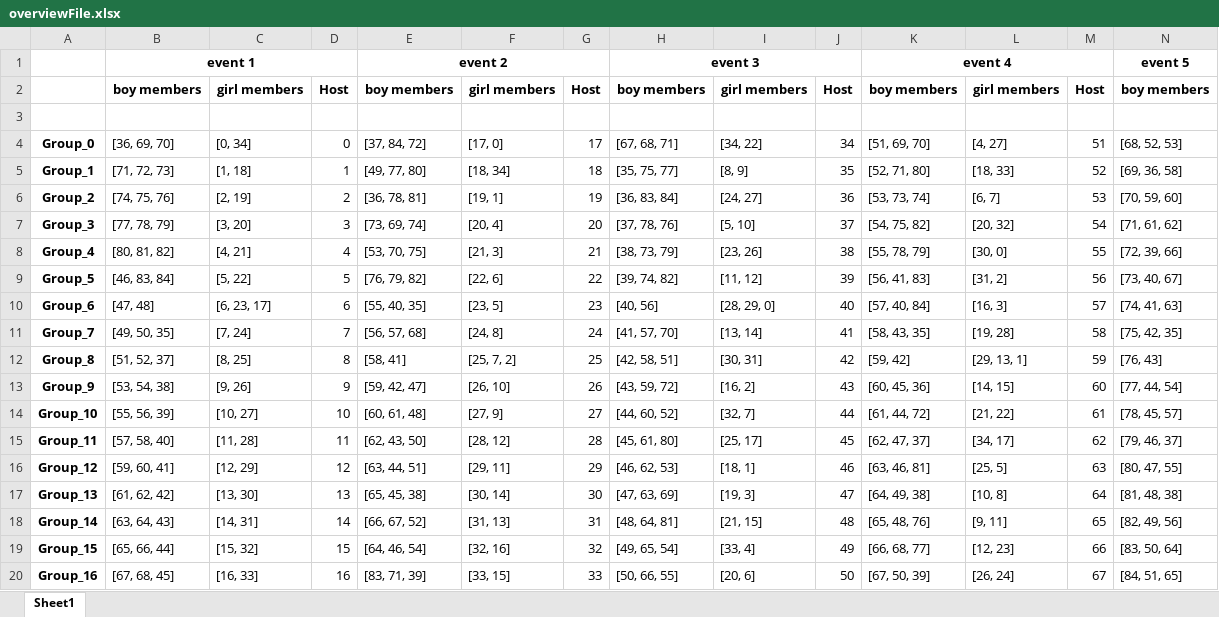
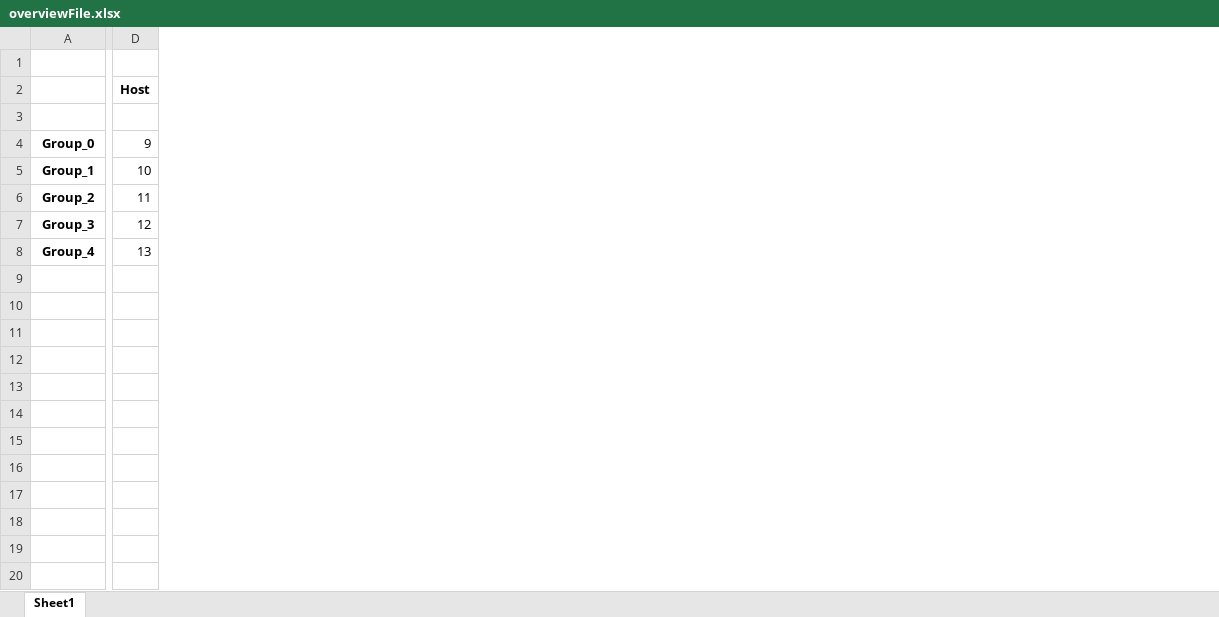
Before and after one commit to Alexkolby99/DiningWithFriends_Heuristic, an Excel workbook: overviewFile.xlsx, sheet Sheet1, drawn as a sheet; only a part is shown, gaps mark what is left out; values as stored, in another font and other column widths than the file's, no borders; removed rows and columns are numbered as before the commit, all else as after; rows hold the shown columns only; the diff covers the shown part only; the diff names each change by its address in the sheet, - before the commit and + after, or states it on an @@ line.

Commit message:
cascade grouping close to a final version

```diff
--- a/overviewFile.xlsx (sheet Sheet1)
+++ b/overviewFile.xlsx (sheet Sheet1)
-column B (boy members), row 1: event 1; rows 13-17: [53, 54, 38] | [55, 56, 39] | [57, 58, 40] | [59, 60, 41] | [61, 62, 42]
-column C (girl members), rows 13-17: [9, 26] | [10, 27] | [11, 28] | [12, 29] | [13, 30]
-column E (boy members), row 1: event 2; rows 13-17: [59, 42, 47] | [60, 61, 48] | [62, 43, 50] | [63, 44, 51] | [65, 45, 38]
-column F (girl members), rows 13-17: [26, 10] | [27, 9] | [28, 12] | [29, 11] | [30, 14]
-column G (Host), rows 13-17: 26 | 27 | 28 | 29 | 30
-column H (boy members), row 1: event 3; rows 13-17: [43, 59, 72] | [44, 60, 52] | [45, 61, 80] | [46, 62, 53] | [47, 63, 69]
-column I (girl members), rows 13-17: [16, 2] | [32, 7] | [25, 17] | [18, 1] | [19, 3]
-column J (Host), rows 13-17: 43 | 44 | 45 | 46 | 47
-column K (boy members), row 1: event 4; rows 13-17: [60, 45, 36] | [61, 44, 72] | [62, 47, 37] | [63, 46, 81] | [64, 49, 38]
-column L (girl members), rows 13-17: [14, 15] | [21, 22] | [34, 17] | [25, 5] | [10, 8]
-column M (Host), rows 13-17: 60 | 61 | 62 | 63 | 64
-column N (boy members), row 1: event 5; rows 13-17: [77, 44, 54] | [78, 45, 57] | [79, 46, 37] | [80, 47, 55] | [81, 48, 38]
-row 4: Group_0 | [36, 69, 70] | [0, 34] | 0 | [37, 84, 72] | [17, 0] | 17 | [67, 68, 71] | [34, 22] | 34 | [51, 69, 70] | [4, 27] | 51 | [68, 52, 53]
-row 5: Group_1 | [71, 72, 73] | [1, 18] | 1 | [49, 77, 80] | [18, 34] | 18 | [35, 75, 77] | [8, 9] | 35 | [52, 71, 80] | [18, 33] | 52 | [69, 36, 58]
-row 6: Group_2 | [74, 75, 76] | [2, 19] | 2 | [36, 78, 81] | [19, 1] | 19 | [36, 83, 84] | [24, 27] | 36 | [53, 73, 74] | [6, 7] | 53 | [70, 59, 60]
-row 7: Group_3 | [77, 78, 79] | [3, 20] | 3 | [73, 69, 74] | [20, 4] | 20 | [37, 78, 76] | [5, 10] | 37 | [54, 75, 82] | [20, 32] | 54 | [71, 61, 62]
-row 8: Group_4 | [80, 81, 82] | [4, 21] | 4 | [53, 70, 75] | [21, 3] | 21 | [38, 73, 79] | [23, 26] | 38 | [55, 78, 79] | [30, 0] | 55 | [72, 39, 66]
-row 9: Group_5 | [46, 83, 84] | [5, 22] | 5 | [76, 79, 82] | [22, 6] | 22 | [39, 74, 82] | [11, 12] | 39 | [56, 41, 83] | [31, 2] | 56 | [73, 40, 67]
-row 10: Group_6 | [47, 48] | [6, 23, 17] | 6 | [55, 40, 35] | [23, 5] | 23 | [40, 56] | [28, 29, 0] | 40 | [57, 40, 84] | [16, 3] | 57 | [74, 41, 63]
-row 11: Group_7 | [49, 50, 35] | [7, 24] | 7 | [56, 57, 68] | [24, 8] | 24 | [41, 57, 70] | [13, 14] | 41 | [58, 43, 35] | [19, 28] | 58 | [75, 42, 35]
-row 12: Group_8 | [51, 52, 37] | [8, 25] | 8 | [58, 41] | [25, 7, 2] | 25 | [42, 58, 51] | [30, 31] | 42 | [59, 42] | [29, 13, 1] | 59 | [76, 43]
-A4: Group_9
+A4: Group_0
-A5: Group_10
+A5: Group_1
-A6: Group_11
+A6: Group_2
-A7: Group_12
+A7: Group_3
-A8: Group_13
+A8: Group_4
-row 18: Group_14 | [63, 64, 43] | [14, 31] | 14 | [66, 67, 52] | [31, 13] | 31 | [48, 64, 81] | [21, 15] | 48 | [65, 48, 76] | [9, 11] | 65 | [82, 49, 56]
-row 19: Group_15 | [65, 66, 44] | [15, 32] | 15 | [64, 46, 54] | [32, 16] | 32 | [49, 65, 54] | [33, 4] | 49 | [66, 68, 77] | [12, 23] | 66 | [83, 50, 64]
-row 20: Group_16 | [67, 68, 45] | [16, 33] | 16 | [83, 71, 39] | [33, 15] | 33 | [50, 66, 55] | [20, 6] | 50 | [67, 50, 39] | [26, 24] | 67 | [84, 51, 65]
```
Also changed, not shown: 2 added columns and 32 removed columns elsewhere in this sheet, 54 other files.
